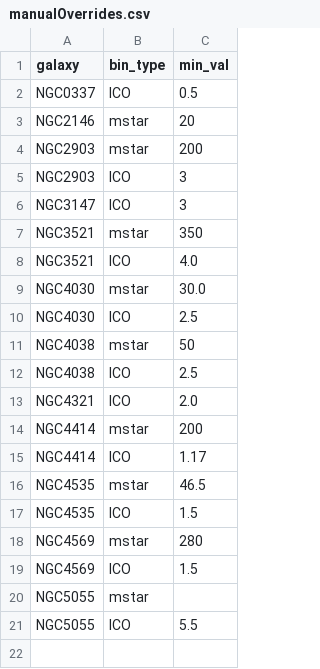
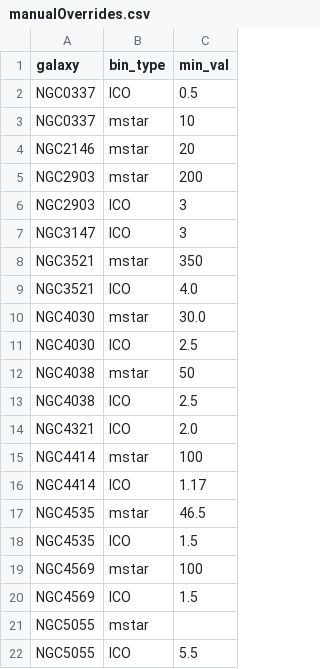
Before and after one commit to GBTSpectroscopy/degas, a CSV file: scripts/manualOverrides.csv, drawn as a sheet.

```diff
--- a/scripts/manualOverrides.csv
+++ b/scripts/manualOverrides.csv
@@ -2,2 +2,3 @@ galaxy, bin_type, min_val
 NGC0337, ICO, 0.5
+NGC0337, mstar, 10
 NGC2146, mstar, 20
@@ -13,3 +14,3 @@ NGC4038, ICO, 2.5
 NGC4321, ICO, 2.0
-NGC4414, mstar, 200
+NGC4414, mstar, 100
 NGC4414, ICO, 1.17
@@ -17,3 +18,3 @@ NGC4535, mstar, 46.5
 NGC4535, ICO, 1.5
-NGC4569, mstar, 280
+NGC4569, mstar, 100
 NGC4569, ICO, 1.5
```
Also changed, not shown: 4 other files.
